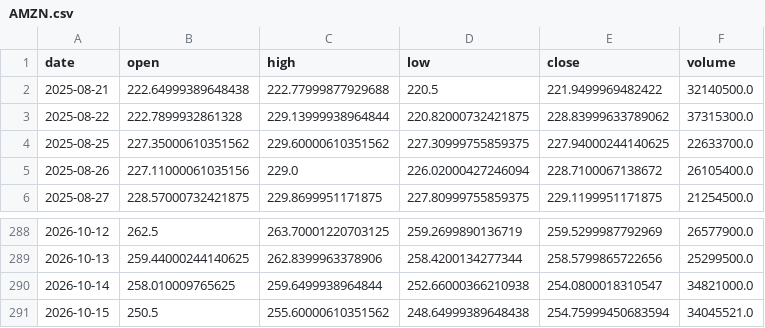
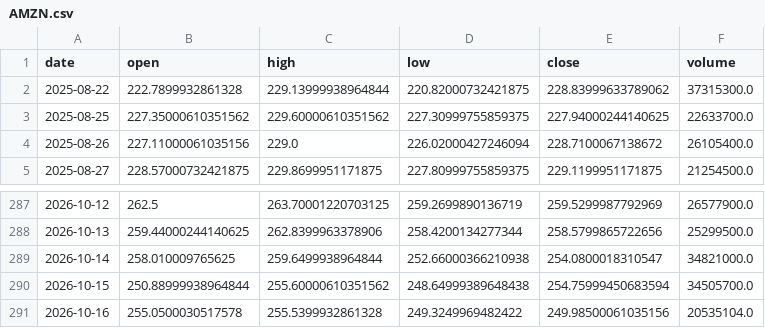
Before and after one commit to huzk4/robinhood-paper-desk, a CSV file: data/AMZN.csv, drawn as a sheet; only a part is shown, gaps mark what is left out.

```diff
--- a/data/AMZN.csv
+++ b/data/AMZN.csv
@@ -1,3 +1,2 @@
 date,open,high,low,close,volume
-2025-08-21,222.64999389648438,222.77999877929688,220.5,221.9499969482422,32140500.0
 2025-08-22,222.7899932861328,229.13999938964844,220.82000732421875,228.83999633789062,37315300.0
@@ -290,2 +289,3 @@ date,open,high,low,close,volume
 2026-10-14,258.010009765625,259.6499938964844,252.66000366210938,254.0800018310547,34821000.0
-2026-10-15,250.5,255.60000610351562,248.64999389648438,254.75999450683594,34045521.0
+2026-10-15,250.88999938964844,255.60000610351562,248.64999389648438,254.75999450683594,34505700.0
+2026-10-16,255.0500030517578,255.5399932861328,249.3249969482422,249.98500061035156,20535104.0
```
Also changed, not shown: data/AAPL.csv, data/AVGO.csv, 31 other files.
